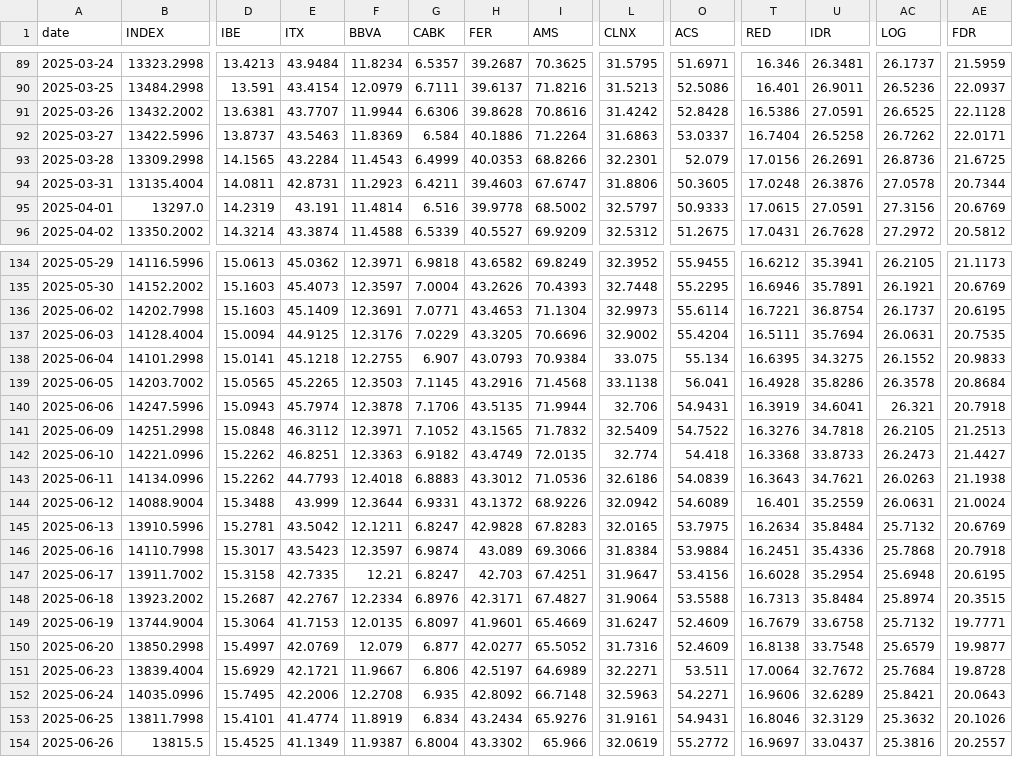
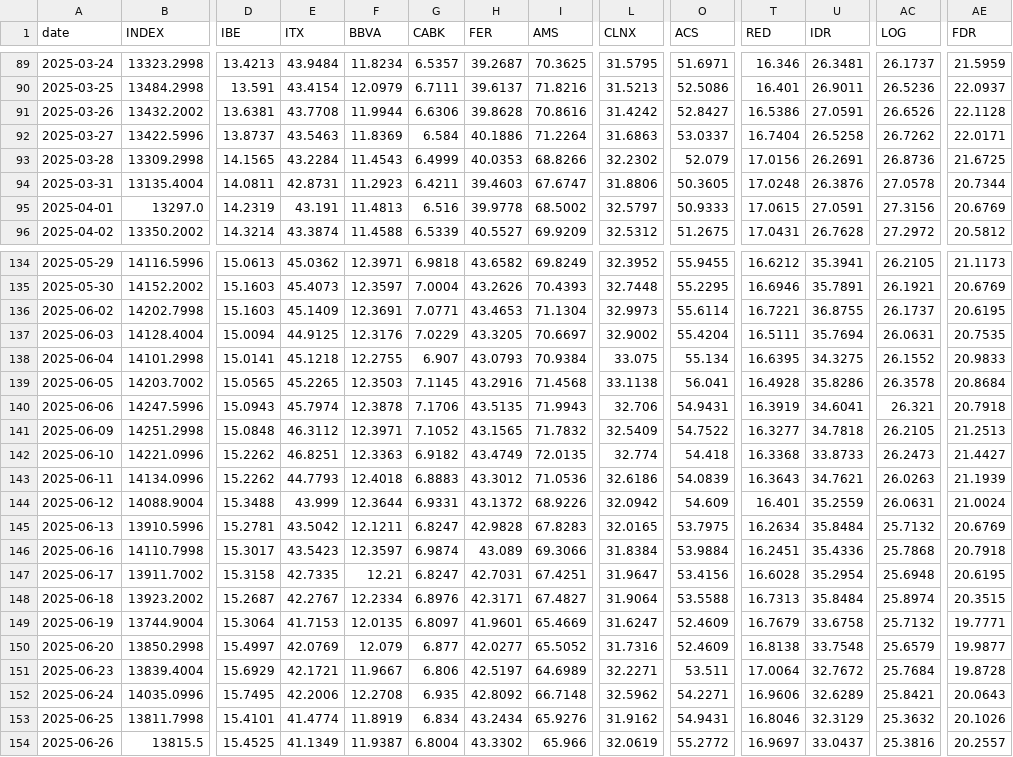
Before and after one commit to VerJokiel/FRANKFURT08, a CSV file: data/markets/ibex35_prices.csv, drawn as a sheet; only a part is shown, gaps mark what is left out; the diff covers the shown part only; the diff names each change by its address in the sheet, - before the commit and + after, or states it on an @@ line.

```diff
--- a/data/markets/ibex35_prices.csv
+++ b/data/markets/ibex35_prices.csv
-E91 (ITX): 43.7707
+E91 (ITX): 43.7708
-O91 (ACS): 52.8428
+O91 (ACS): 52.8427
-AC91 (LOG): 26.6525
+AC91 (LOG): 26.6526
-L93 (CLNX): 32.2301
+L93 (CLNX): 32.2302
-F95 (BBVA): 11.4814
+F95 (BBVA): 11.4813
-U136 (IDR): 36.8754
+U136 (IDR): 36.8755
-I137 (AMS): 70.6696
+I137 (AMS): 70.6697
-I140 (AMS): 71.9944
+I140 (AMS): 71.9943
-T141 (RED): 16.3276
+T141 (RED): 16.3277
-AE143 (FDR): 21.1938
+AE143 (FDR): 21.1939
-O144 (ACS): 54.6089
+O144 (ACS): 54.609
-H147 (FER): 42.703
+H147 (FER): 42.7031
-L152 (CLNX): 32.5963
+L152 (CLNX): 32.5962
-L153 (CLNX): 31.9161
+L153 (CLNX): 31.9162
```
Also changed, not shown: 46 edited cells elsewhere in this file, data/markets/cac40_prices.csv, data/markets/ftse100_prices.csv, 7 other files.
